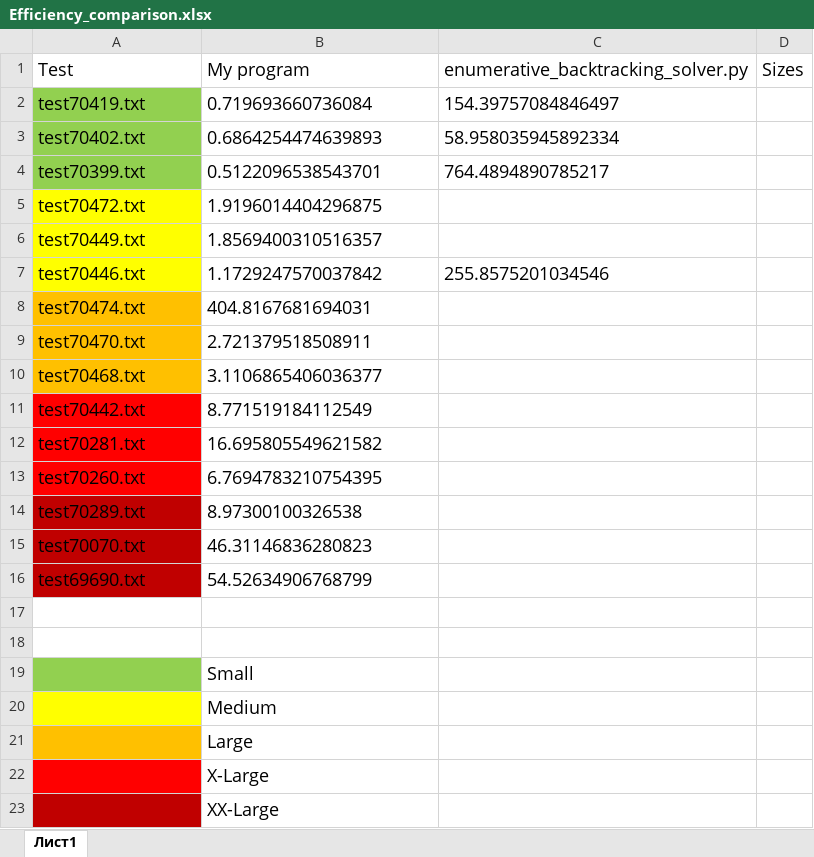
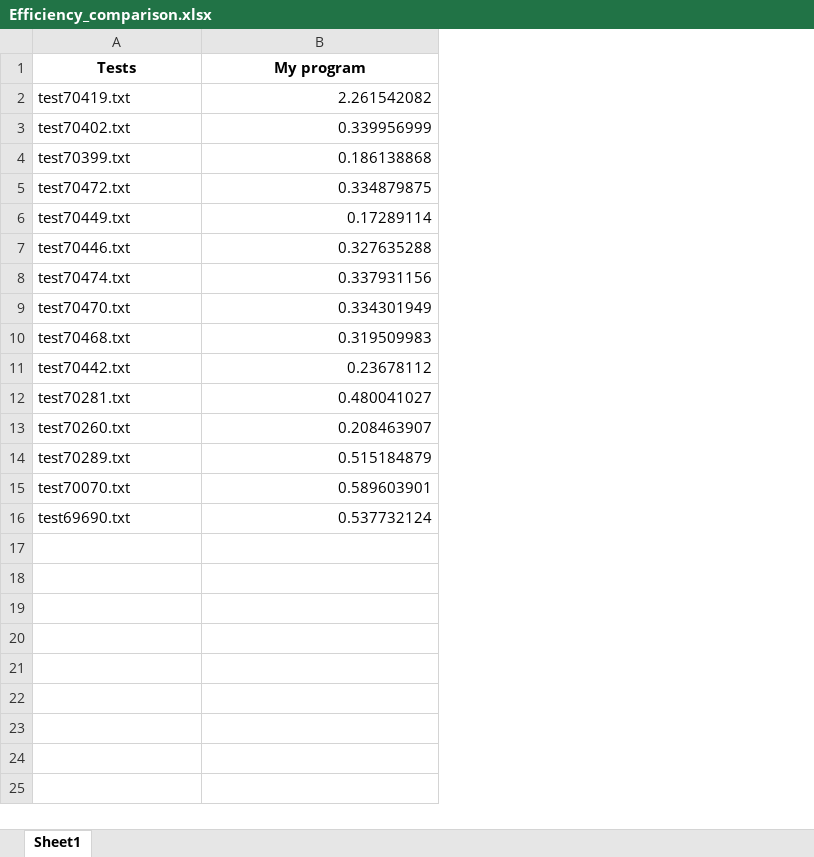
Before and after one commit to maashha/Nonogram-solver, an Excel workbook: Efficiency_comparison.xlsx, sheet Sheet1, drawn as a sheet; values as stored, in another font and other column widths than the file's, no borders; removed rows and columns are numbered as before the commit, all else as after; the diff names each change by its address in the sheet, - before the commit and + after, or states it on an @@ line.

Commit message:
Program to compare the efficiency

```diff
--- a/Efficiency_comparison.xlsx (sheet Sheet1)
+++ b/Efficiency_comparison.xlsx (sheet Sheet1)
-sheet tab: Лист1
+sheet tab: Sheet1
-column C, rows 1-7: enumerative_backtracking_solver.py | 154.39757084846497 | 58.958035945892334 | 764.4894890785217 |  |  | 255.8575201034546
-column D (Sizes), empty
-A1: Test
+A1: Tests
@@ A1:B14 text size: smaller @@
@@ A1:B1 bold: off → on, alignment: left → center @@
-A2:A4 fill: #92D050
+A2:A4 fill: none
-B2 (My program): 0.719693660736084
+B2 (My program): 2.261542082
-B3 (My program): 0.6864254474639893
+B3 (My program): 0.339956999
-B4 (My program): 0.5122096538543701
+B4 (My program): 0.186138868
-A5:A7 fill: #FFFF00
+A5:A7 fill: none
-B5 (My program): 1.9196014404296875
+B5 (My program): 0.334879875
-B6 (My program): 1.8569400310516357
+B6 (My program): 0.17289114
-B7 (My program): 1.1729247570037842
+B7 (My program): 0.327635288
-A8:A10 fill: #FFC000
+A8:A10 fill: none
-B8 (My program): 404.8167681694031
+B8 (My program): 0.337931156
-B9 (My program): 2.721379518508911
+B9 (My program): 0.334301949
-B10 (My program): 3.1106865406036377
+B10 (My program): 0.319509983
-A11:A13 fill: #FF0000
+A11:A13 fill: none
-B11 (My program): 8.771519184112549
+B11 (My program): 0.23678112
-B12 (My program): 16.695805549621582
+B12 (My program): 0.480041027
-B13 (My program): 6.7694783210754395
+B13 (My program): 0.208463907
-A14 fill: #C00000
+A14 fill: none
-B14 (My program): 8.97300100326538
+B14 (My program): 0.515184879
-row 15: test70070.txt | 46.31146836280823
-row 16: test69690.txt | 54.52634906768799
-row 15: (empty)
+row 15: test70070.txt | 0.589603901
-row 16: (empty)
+row 16: test69690.txt | 0.537732124
-row 19:  | Small
-row 20:  | Medium
-row 21:  | Large
-row 22:  | X-Large
-row 23:  | XX-Large
```
Also changed, not shown: 5 other files.
